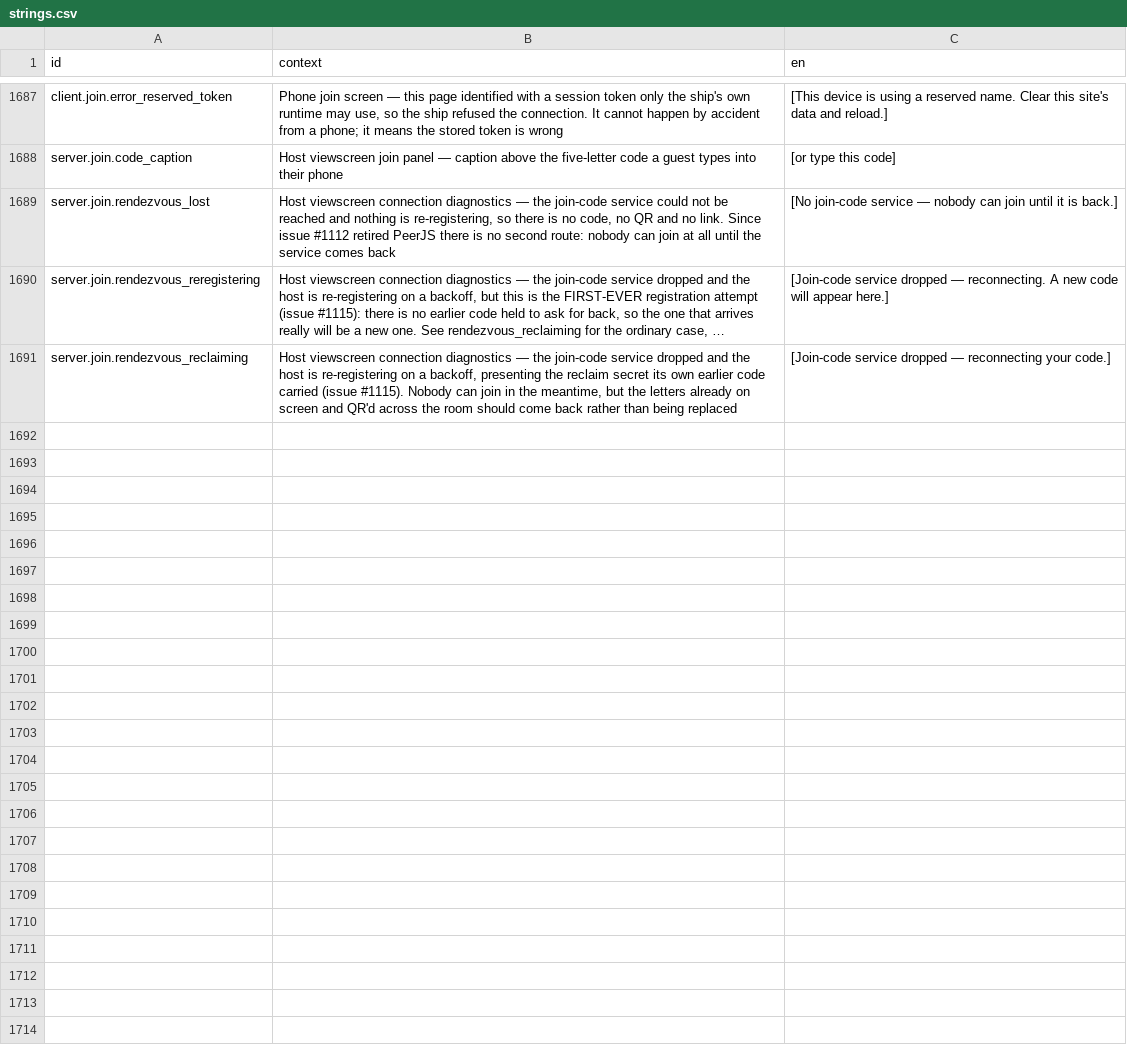
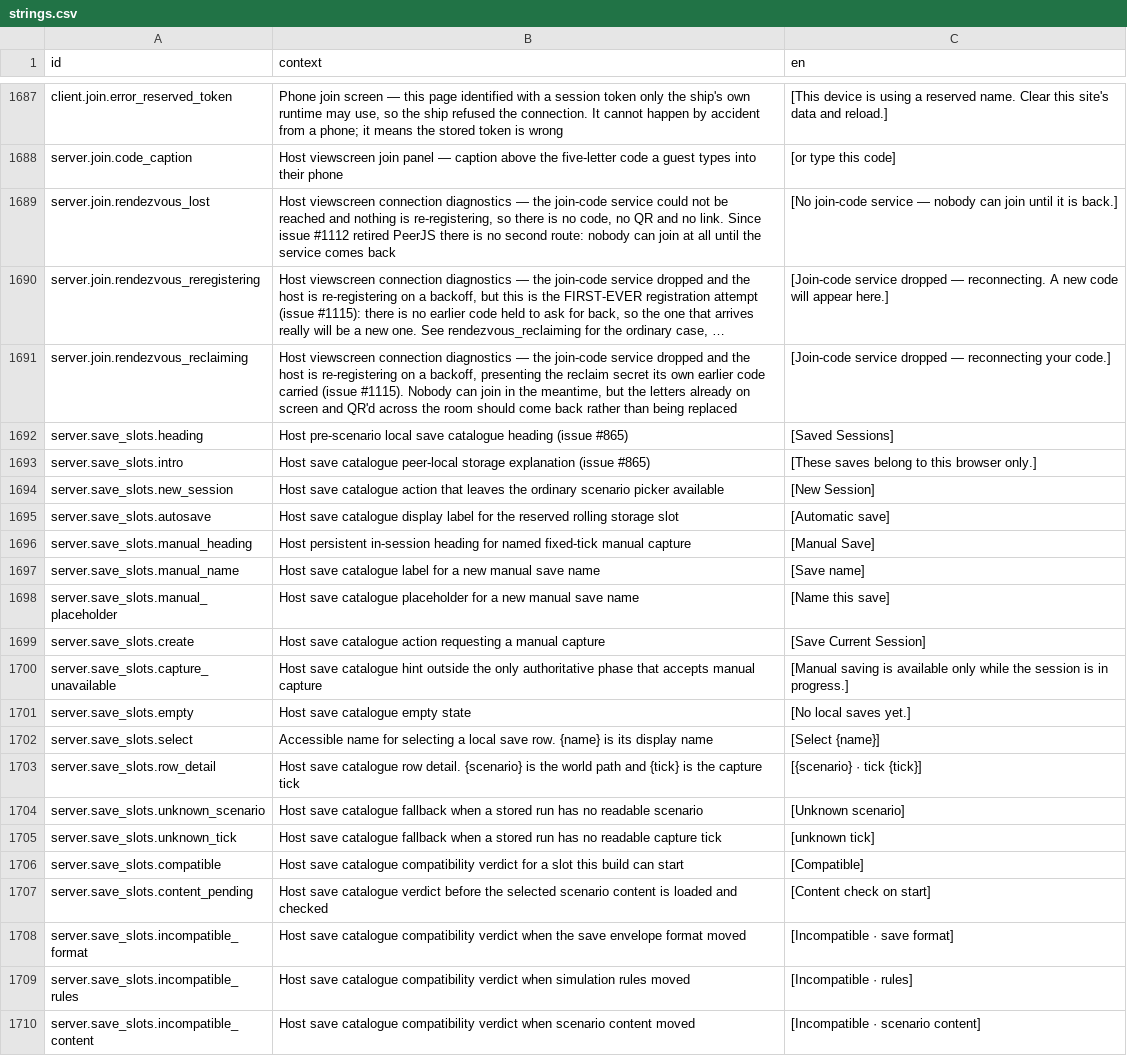
Before and after one commit to jkeywo/project-phoenix-v2, a CSV file: assets/strings/strings.csv, drawn as a sheet; only a part is shown, gaps mark what is left out; long unchanged cells end in …; the diff covers the shown part only; the diff names each change by its address in the sheet, - before the commit and + after, or states it on an @@ line.

Commit message:
feat(save): add peer-local deterministic save catalogues
Fixes #865

```diff
--- a/assets/strings/strings.csv
+++ b/assets/strings/strings.csv
+row 1692: server.save_slots.heading | Host pre-scenario local save catalogue heading (issue #865) | [Saved Sessions]
+row 1693: server.save_slots.intro | Host save catalogue peer-local storage explanation (issue #865) | [These saves belong to this browser only.]
+row 1694: server.save_slots.new_session | Host save catalogue action that leaves the ordinary scenario picker available | [New Session]
+row 1695: server.save_slots.autosave | Host save catalogue display label for the reserved rolling storage slot | [Automatic save]
+row 1696: server.save_slots.manual_heading | Host persistent in-session heading for named fixed-tick manual capture | [Manual Save]
+row 1697: server.save_slots.manual_name | Host save catalogue label for a new manual save name | [Save name]
+row 1698: server.save_slots.manual_placeholder | Host save catalogue placeholder for a new manual save name | [Name this save]
+row 1699: server.save_slots.create | Host save catalogue action requesting a manual capture | [Save Current Session]
+row 1700: server.save_slots.capture_unavailable | Host save catalogue hint outside the only authoritative phase that accepts manual capture | [Manual saving is available only while the session is in progress.]
+row 1701: server.save_slots.empty | Host save catalogue empty state | [No local saves yet.]
+row 1702: server.save_slots.select | Accessible name for selecting a local save row. {name} is its display name | [Select {name}]
+row 1703: server.save_slots.row_detail | Host save catalogue row detail. {scenario} is the world path and {tick} is the capture tick | [{scenario} · tick {tick}]
+row 1704: server.save_slots.unknown_scenario | Host save catalogue fallback when a stored run has no readable scenario | [Unknown scenario]
+row 1705: server.save_slots.unknown_tick | Host save catalogue fallback when a stored run has no readable capture tick | [unknown tick]
+row 1706: server.save_slots.compatible | Host save catalogue compatibility verdict for a slot this build can start | [Compatible]
+row 1707: server.save_slots.content_pending | Host save catalogue verdict before the selected scenario content is loaded and checked | [Content check on start]
+row 1708: server.save_slots.incompatible_format | Host save catalogue compatibility verdict when the save envelope format moved | [Incompatible · save format]
+row 1709: server.save_slots.incompatible_rules | Host save catalogue compatibility verdict when simulation rules moved | [Incompatible · rules]
+row 1710: server.save_slots.incompatible_content | Host save catalogue compatibility verdict when scenario content moved | [Incompatible · scenario content]
```
Also changed, not shown: 26 added rows elsewhere in this file, 33 other files.
